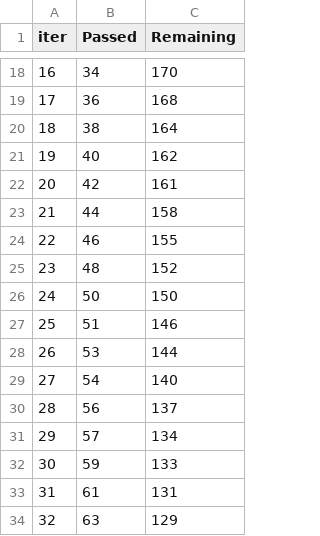
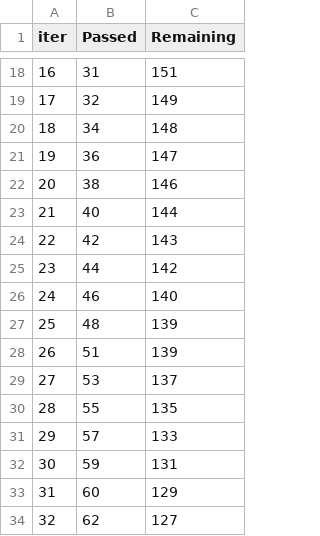
Before and after one commit to Utkarsh-152/Student_performance_classifier, a TSV file: catboost_info/time_left.tsv, drawn as a sheet; only a part is shown, gaps mark what is left out; the diff covers the shown part only.

```diff
--- a/catboost_info/time_left.tsv
+++ b/catboost_info/time_left.tsv
@@ -18,17 +18,17 @@ iter	Passed	Remaining
-16	34	170
-17	36	168
-18	38	164
-19	40	162
-20	42	161
-21	44	158
-22	46	155
-23	48	152
-24	50	150
-25	51	146
-26	53	144
-27	54	140
-28	56	137
-29	57	134
-30	59	133
-31	61	131
-32	63	129
+16	31	151
+17	32	149
+18	34	148
+19	36	147
+20	38	146
+21	40	144
+22	42	143
+23	44	142
+24	46	140
+25	48	139
+26	51	139
+27	53	137
+28	55	135
+29	57	133
+30	59	131
+31	60	129
+32	62	127
```
Also changed, not shown: 151 edited cells elsewhere in this file, 5 other files.
